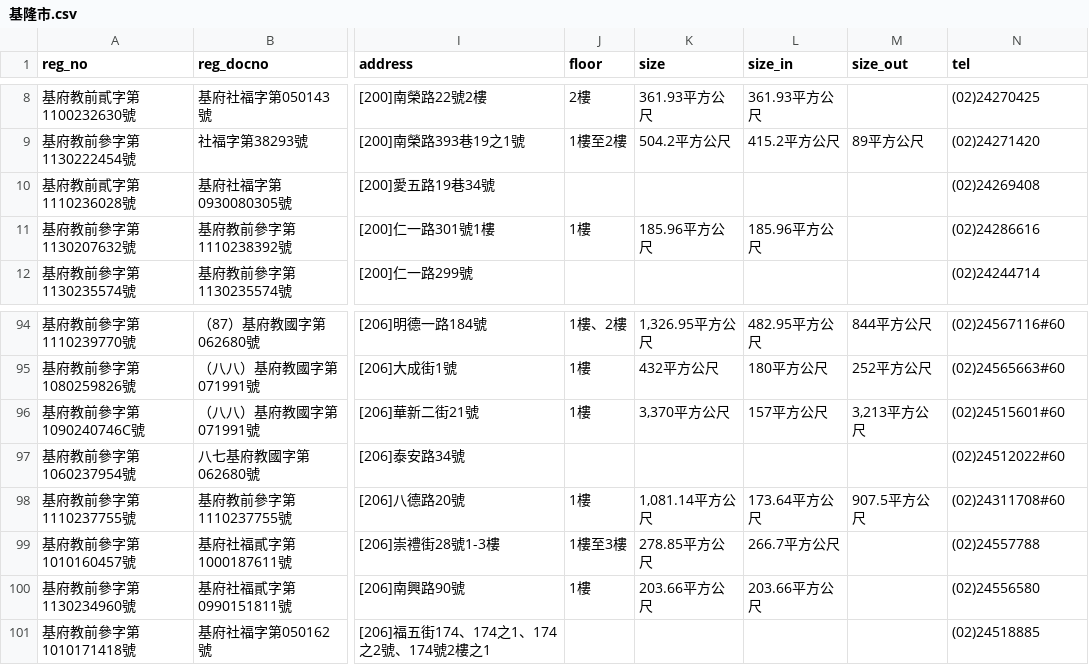
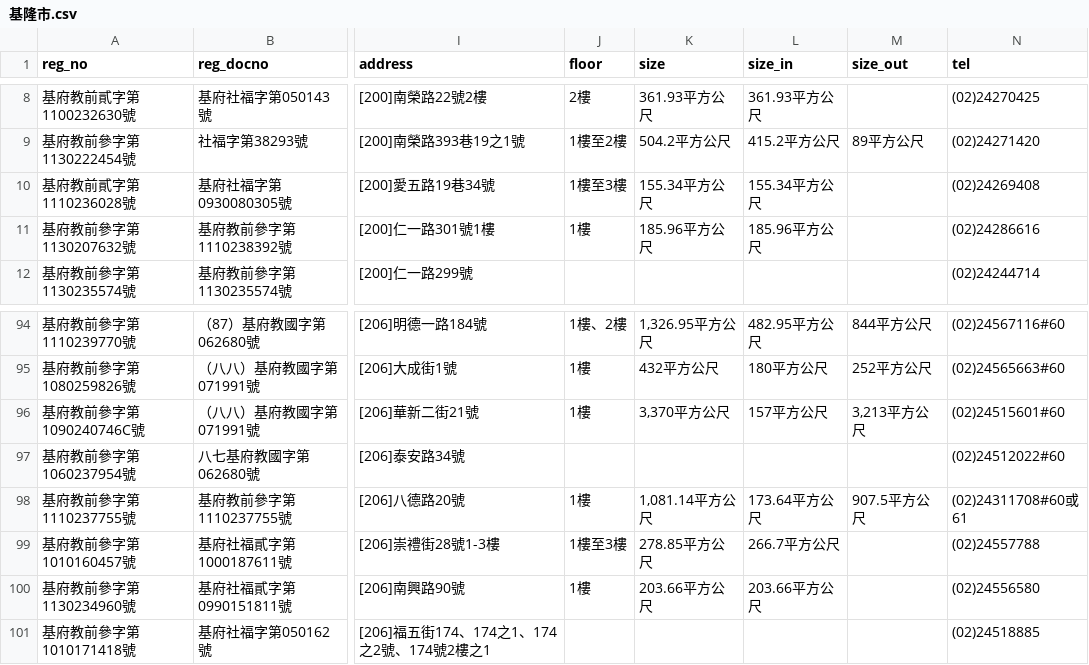
Before and after one commit to kiang/ap.ece.moe.edu.tw, a CSV file: docs/data/基隆市.csv, drawn as a sheet; only a part is shown, gaps mark what is left out; the diff names each change by its address in the sheet, - before the commit and + after, or states it on an @@ line.

```diff
--- a/docs/data/基隆市.csv
+++ b/docs/data/基隆市.csv
-J10 (floor): (empty)
+J10 (floor): 1樓至3樓
-K10 (size): (empty)
+K10 (size): 155.34平方公尺
-L10 (size_in): (empty)
+L10 (size_in): 155.34平方公尺
-N98 (tel): (02)24311708#60
+N98 (tel): (02)24311708#60或61
```
Also changed, not shown: docs/data/嘉義縣.csv, docs/data/新北市.csv, 12 other files.
